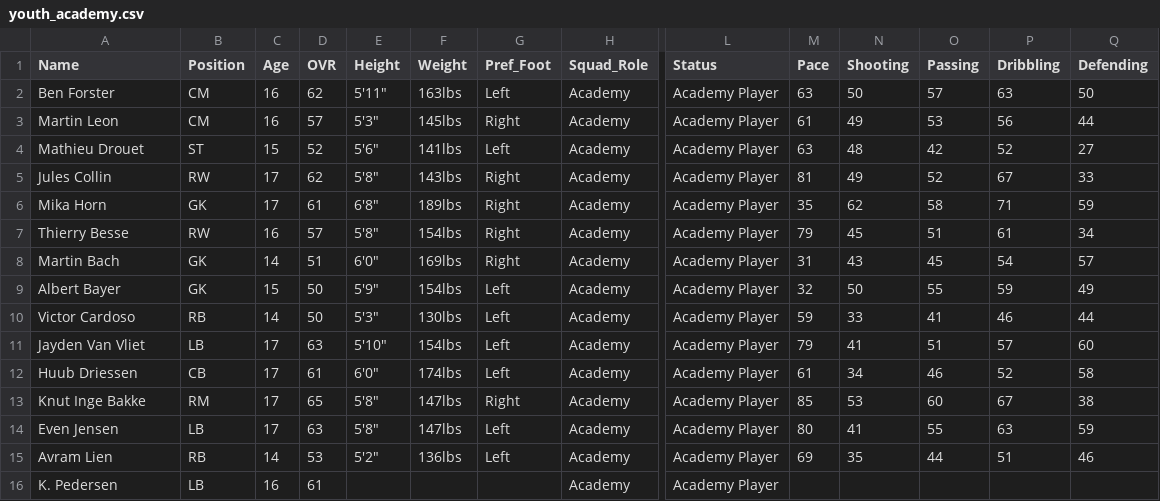
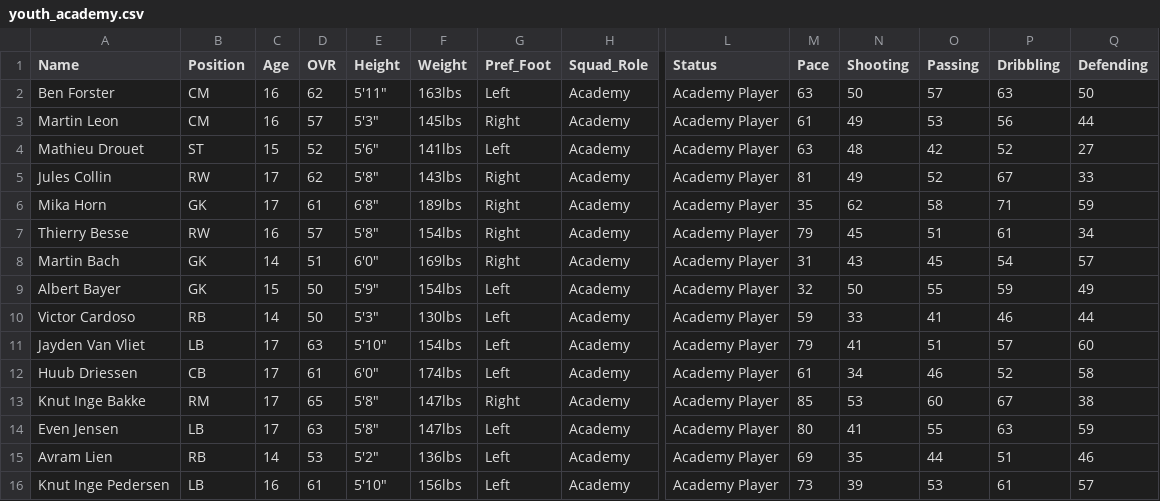
Before and after one commit to Gaunttk/Keeyvon-Jenkins-FC26-Manager-Career, a CSV file: youth_academy.csv, drawn as a sheet; only a part is shown, gaps mark what is left out; removed rows and columns are numbered as before the commit, all else as after; rows hold the shown columns only; the diff names each change by its address in the sheet, - before the commit and + after, or states it on an @@ line.

```diff
--- a/youth_academy.csv
+++ b/youth_academy.csv
-row 16: K. Pedersen | LB | 16 | 61 |  |  |  | Academy | Academy Player
+row 16: Knut Inge Pedersen | LB | 16 | 61 | 5'10" | 156lbs | Left | Academy | Academy Player | 73 | 39 | 53 | 61 | 57
```
Also changed, not shown: 9 other files.
